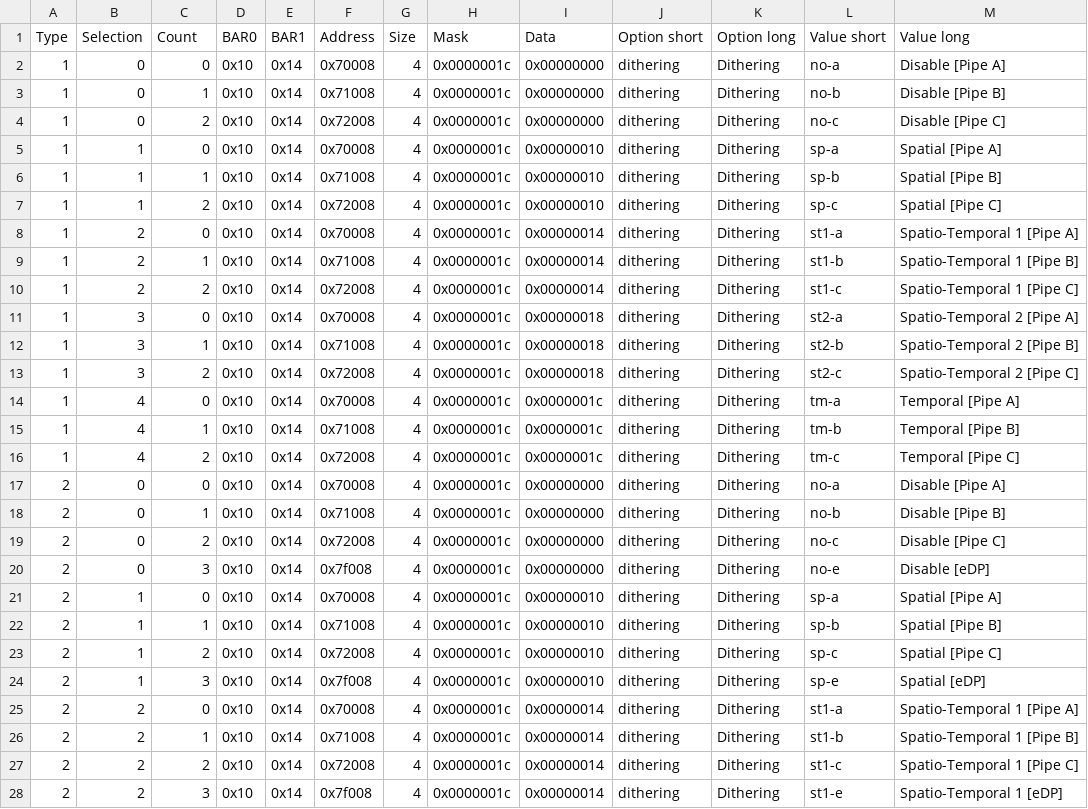
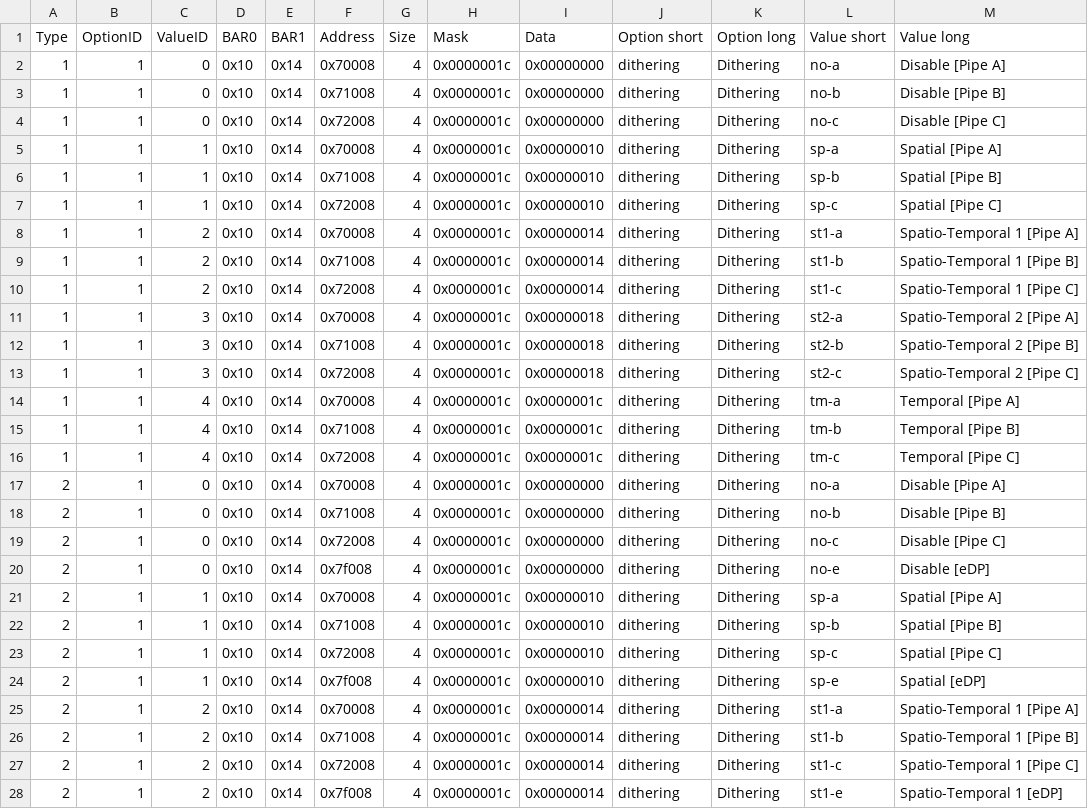
Before and after one commit to nitrocaster/igfxtweak, a CSV file: res/options.csv, drawn as a sheet; only a part is shown; the diff covers the shown part only.

Commit message:
Update option config layout.

```diff
--- a/res/options.csv
+++ b/res/options.csv
@@ -1,28 +1,28 @@
-Type,Selection,Count,BAR0,BAR1,Address,Size,Mask,Data,Option short,Option long,Value short,Value long
-1,0,0,0x10,0x14,0x70008,4,0x0000001c,0x00000000,dithering,Dithering,no-a,Disable [Pipe A]
-1,0,1,0x10,0x14,0x71008,4,0x0000001c,0x00000000,dithering,Dithering,no-b,Disable [Pipe B]
-1,0,2,0x10,0x14,0x72008,4,0x0000001c,0x00000000,dithering,Dithering,no-c,Disable [Pipe C]
-1,1,0,0x10,0x14,0x70008,4,0x0000001c,0x00000010,dithering,Dithering,sp-a,Spatial [Pipe A]
+Type,OptionID,ValueID,BAR0,BAR1,Address,Size,Mask,Data,Option short,Option long,Value short,Value long
+1,1,0,0x10,0x14,0x70008,4,0x0000001c,0x00000000,dithering,Dithering,no-a,Disable [Pipe A]
+1,1,0,0x10,0x14,0x71008,4,0x0000001c,0x00000000,dithering,Dithering,no-b,Disable [Pipe B]
+1,1,0,0x10,0x14,0x72008,4,0x0000001c,0x00000000,dithering,Dithering,no-c,Disable [Pipe C]
+1,1,1,0x10,0x14,0x70008,4,0x0000001c,0x00000010,dithering,Dithering,sp-a,Spatial [Pipe A]
 1,1,1,0x10,0x14,0x71008,4,0x0000001c,0x00000010,dithering,Dithering,sp-b,Spatial [Pipe B]
-1,1,2,0x10,0x14,0x72008,4,0x0000001c,0x00000010,dithering,Dithering,sp-c,Spatial [Pipe C]
-1,2,0,0x10,0x14,0x70008,4,0x0000001c,0x00000014,dithering,Dithering,st1-a,Spatio-Temporal 1 [Pipe A]
-1,2,1,0x10,0x14,0x71008,4,0x0000001c,0x00000014,dithering,Dithering,st1-b,Spatio-Temporal 1 [Pipe B]
-1,2,2,0x10,0x14,0x72008,4,0x0000001c,0x00000014,dithering,Dithering,st1-c,Spatio-Temporal 1 [Pipe C]
-1,3,0,0x10,0x14,0x70008,4,0x0000001c,0x00000018,dithering,Dithering,st2-a,Spatio-Temporal 2 [Pipe A]
-1,3,1,0x10,0x14,0x71008,4,0x0000001c,0x00000018,dithering,Dithering,st2-b,Spatio-Temporal 2 [Pipe B]
-1,3,2,0x10,0x14,0x72008,4,0x0000001c,0x00000018,dithering,Dithering,st2-c,Spatio-Temporal 2 [Pipe C]
-1,4,0,0x10,0x14,0x70008,4,0x0000001c,0x0000001c,dithering,Dithering,tm-a,Temporal [Pipe A]
-1,4,1,0x10,0x14,0x71008,4,0x0000001c,0x0000001c,dithering,Dithering,tm-b,Temporal [Pipe B]
-1,4,2,0x10,0x14,0x72008,4,0x0000001c,0x0000001c,dithering,Dithering,tm-c,Temporal [Pipe C]
-2,0,0,0x10,0x14,0x70008,4,0x0000001c,0x00000000,dithering,Dithering,no-a,Disable [Pipe A]
-2,0,1,0x10,0x14,0x71008,4,0x0000001c,0x00000000,dithering,Dithering,no-b,Disable [Pipe B]
-2,0,2,0x10,0x14,0x72008,4,0x0000001c,0x00000000,dithering,Dithering,no-c,Disable [Pipe C]
-2,0,3,0x10,0x14,0x7f008,4,0x0000001c,0x00000000,dithering,Dithering,no-e,Disable [eDP]
-2,1,0,0x10,0x14,0x70008,4,0x0000001c,0x00000010,dithering,Dithering,sp-a,Spatial [Pipe A]
+1,1,1,0x10,0x14,0x72008,4,0x0000001c,0x00000010,dithering,Dithering,sp-c,Spatial [Pipe C]
+1,1,2,0x10,0x14,0x70008,4,0x0000001c,0x00000014,dithering,Dithering,st1-a,Spatio-Temporal 1 [Pipe A]
+1,1,2,0x10,0x14,0x71008,4,0x0000001c,0x00000014,dithering,Dithering,st1-b,Spatio-Temporal 1 [Pipe B]
+1,1,2,0x10,0x14,0x72008,4,0x0000001c,0x00000014,dithering,Dithering,st1-c,Spatio-Temporal 1 [Pipe C]
+1,1,3,0x10,0x14,0x70008,4,0x0000001c,0x00000018,dithering,Dithering,st2-a,Spatio-Temporal 2 [Pipe A]
+1,1,3,0x10,0x14,0x71008,4,0x0000001c,0x00000018,dithering,Dithering,st2-b,Spatio-Temporal 2 [Pipe B]
+1,1,3,0x10,0x14,0x72008,4,0x0000001c,0x00000018,dithering,Dithering,st2-c,Spatio-Temporal 2 [Pipe C]
+1,1,4,0x10,0x14,0x70008,4,0x0000001c,0x0000001c,dithering,Dithering,tm-a,Temporal [Pipe A]
+1,1,4,0x10,0x14,0x71008,4,0x0000001c,0x0000001c,dithering,Dithering,tm-b,Temporal [Pipe B]
+1,1,4,0x10,0x14,0x72008,4,0x0000001c,0x0000001c,dithering,Dithering,tm-c,Temporal [Pipe C]
+2,1,0,0x10,0x14,0x70008,4,0x0000001c,0x00000000,dithering,Dithering,no-a,Disable [Pipe A]
+2,1,0,0x10,0x14,0x71008,4,0x0000001c,0x00000000,dithering,Dithering,no-b,Disable [Pipe B]
+2,1,0,0x10,0x14,0x72008,4,0x0000001c,0x00000000,dithering,Dithering,no-c,Disable [Pipe C]
+2,1,0,0x10,0x14,0x7f008,4,0x0000001c,0x00000000,dithering,Dithering,no-e,Disable [eDP]
+2,1,1,0x10,0x14,0x70008,4,0x0000001c,0x00000010,dithering,Dithering,sp-a,Spatial [Pipe A]
 2,1,1,0x10,0x14,0x71008,4,0x0000001c,0x00000010,dithering,Dithering,sp-b,Spatial [Pipe B]
-2,1,2,0x10,0x14,0x72008,4,0x0000001c,0x00000010,dithering,Dithering,sp-c,Spatial [Pipe C]
-2,1,3,0x10,0x14,0x7f008,4,0x0000001c,0x00000010,dithering,Dithering,sp-e,Spatial [eDP]
-2,2,0,0x10,0x14,0x70008,4,0x0000001c,0x00000014,dithering,Dithering,st1-a,Spatio-Temporal 1 [Pipe A]
-2,2,1,0x10,0x14,0x71008,4,0x0000001c,0x00000014,dithering,Dithering,st1-b,Spatio-Temporal 1 [Pipe B]
-2,2,2,0x10,0x14,0x72008,4,0x0000001c,0x00000014,dithering,Dithering,st1-c,Spatio-Temporal 1 [Pipe C]
-2,2,3,0x10,0x14,0x7f008,4,0x0000001c,0x00000014,dithering,Dithering,st1-e,Spatio-Temporal 1 [eDP]
+2,1,1,0x10,0x14,0x72008,4,0x0000001c,0x00000010,dithering,Dithering,sp-c,Spatial [Pipe C]
+2,1,1,0x10,0x14,0x7f008,4,0x0000001c,0x00000010,dithering,Dithering,sp-e,Spatial [eDP]
+2,1,2,0x10,0x14,0x70008,4,0x0000001c,0x00000014,dithering,Dithering,st1-a,Spatio-Temporal 1 [Pipe A]
+2,1,2,0x10,0x14,0x71008,4,0x0000001c,0x00000014,dithering,Dithering,st1-b,Spatio-Temporal 1 [Pipe B]
+2,1,2,0x10,0x14,0x72008,4,0x0000001c,0x00000014,dithering,Dithering,st1-c,Spatio-Temporal 1 [Pipe C]
+2,1,2,0x10,0x14,0x7f008,4,0x0000001c,0x00000014,dithering,Dithering,st1-e,Spatio-Temporal 1 [eDP]
```
Also changed, not shown: 15 edited cells elsewhere in this file.
